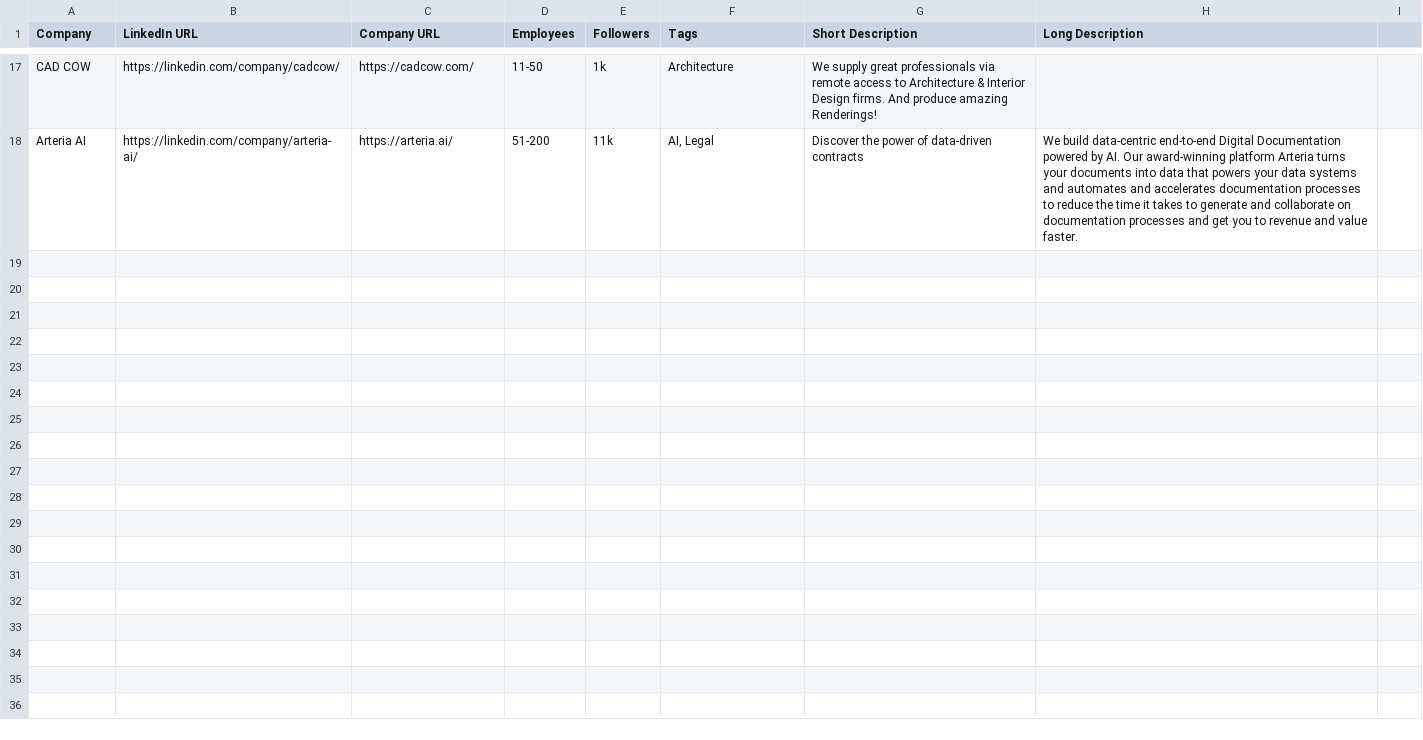
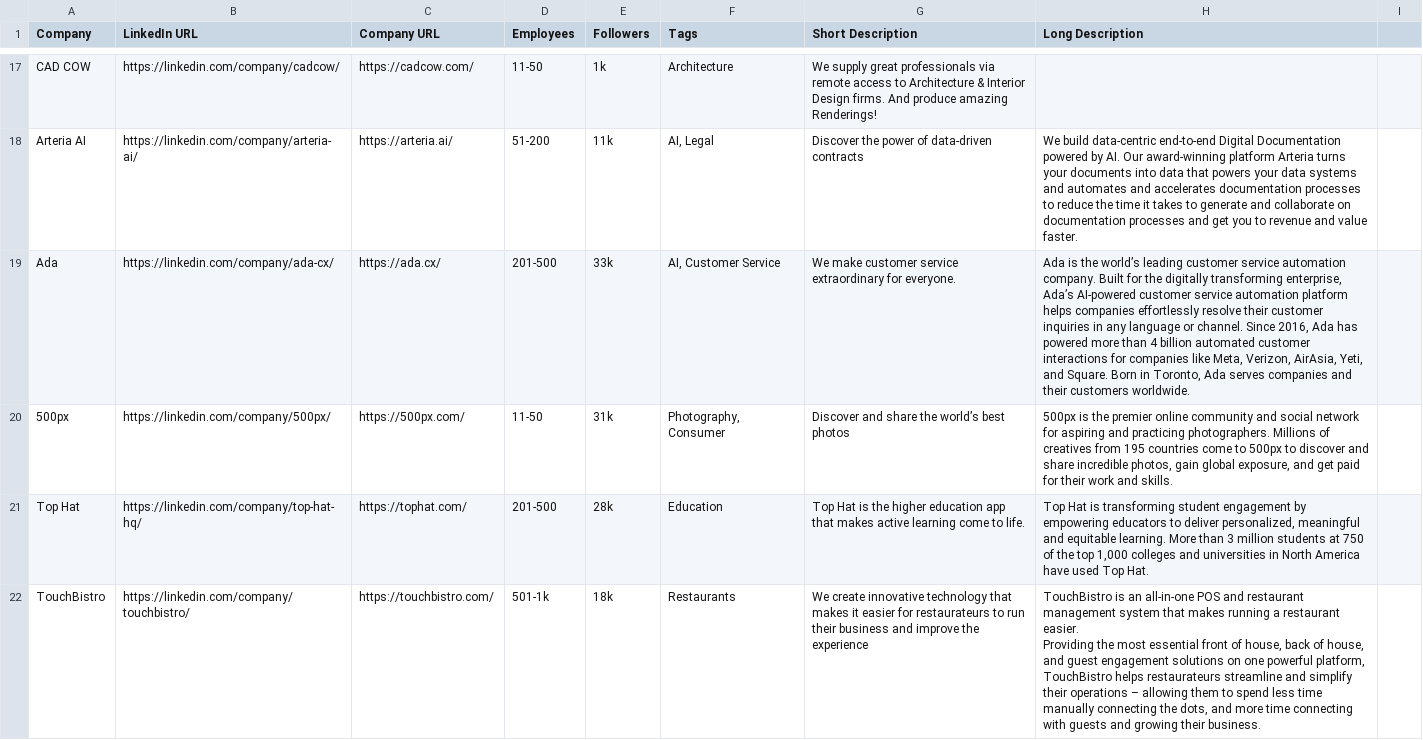
Before and after one commit to parker84/tortech, a CSV file: data/tortech_database.csv, drawn as a sheet; only a part is shown, gaps mark what is left out; ↵ is a line break in a cell; the diff covers the shown part only; the diff names each change by its address in the sheet, - before the commit and + after, or states it on an @@ line.

Commit message:
adding more companies

```diff
--- a/data/tortech_database.csv
+++ b/data/tortech_database.csv
+row 19: Ada | https://linkedin.com/company/ada-cx/ | https://ada.cx/ | 201-500 | 33k | AI, Customer Service | We make customer service extraordinary for everyone. | Ada is the world’s leading customer service automation company. Built for the digitally transforming enterprise, Ada’s AI-powered customer service automation platform helps companies effortlessly resolve their customer inquiries in any language or channel. Since 2016, Ada has powered more than 4 billion automated customer interactions for companies like Meta, Verizon, AirAsia, Yeti, and Square. Born in Toronto, Ada serves companies and their customers worldwide.
+row 20: 500px | https://linkedin.com/company/500px/ | https://500px.com/ | 11-50 | 31k | Photography, Consumer | Discover and share the world’s best photos | 500px is the premier online community and social network for aspiring and practicing photographers. Millions of creatives from 195 countries come to 500px to discover and share incredible photos, gain global exposure, and get paid for their work and skills.
+row 21: Top Hat | https://linkedin.com/company/top-hat-hq/ | https://tophat.com/ | 201-500 | 28k | Education | Top Hat is the higher education app that makes active learning come to life. | Top Hat is transforming student engagement by empowering educators to deliver personalized, meaningful and equitable learning. More than 3 million students at 750 of the top 1,000 colleges and universities in North America have used Top Hat.
+row 22: TouchBistro | https://linkedin.com/company/touchbistro/ | https://touchbistro.com/ | 501-1k | 18k | Restaurants | We create innovative technology that makes it easier for restaurateurs to run their business and improve the experience | TouchBistro is an all-in-one POS and restaurant management system that makes running a restaurant easier. ↵ Providing the most essential front of house, back of house, and guest engagement solutions on one powerful platform, TouchBistro helps restaurateurs streamline and simplify their operations – allowing them to spend less time manually connecting the dots, and more time connecting with guests and growing their business.
```
Also changed, not shown: 3 added rows elsewhere in this file, 1 other file.
